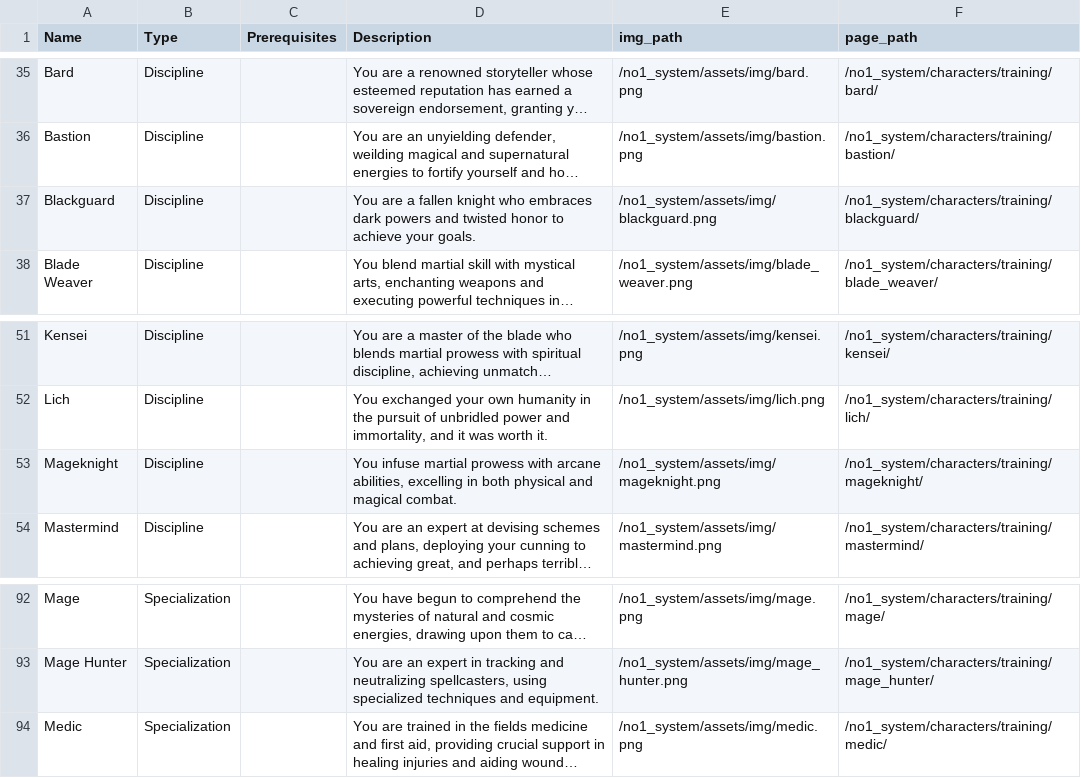
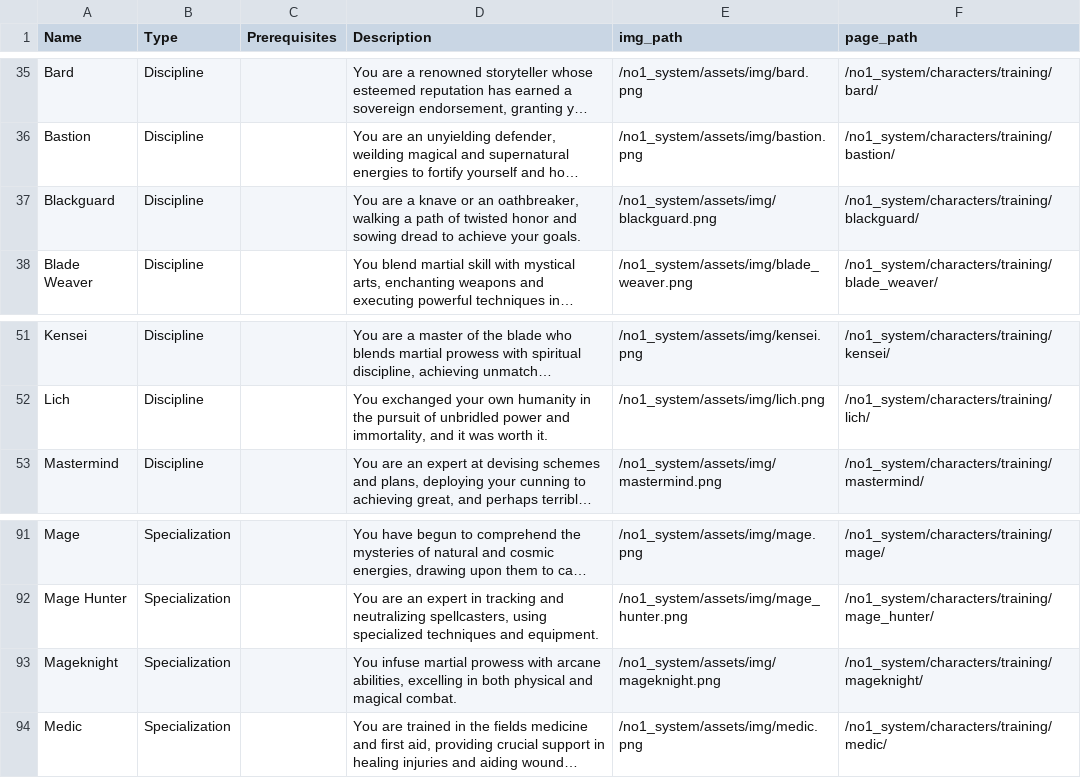
Before and after one commit to donalharrison/no1_system, a CSV file: docs/_data/training.csv, drawn as a sheet; only a part is shown, gaps mark what is left out; long unchanged cells end in …; removed rows and columns are numbered as before the commit, all else as after; the diff names each change by its address in the sheet, - before the commit and + after, or states it on an @@ line.

```diff
--- a/docs/_data/training.csv
+++ b/docs/_data/training.csv
-D37 (Description): …are a fallen knight who embraces dark powers and twisted honor to achieve…
+D37 (Description): …are a knave or an oathbreaker, walking a path of twisted honor and sowing dread to achieve…
-row 53: Mageknight | Discipline |  | You infuse martial prowess with arcane abilities, excelling in both physical and magical combat. | /no1_system/assets/img/mageknight.png | /no1_system/characters/training/mageknight/
+row 93: Mageknight | Specialization |  | You infuse martial prowess with arcane abilities, excelling in both physical and magical combat. | /no1_system/assets/img/mageknight.png | /no1_system/characters/training/mageknight/
```
Also changed, not shown: 2 other files.
